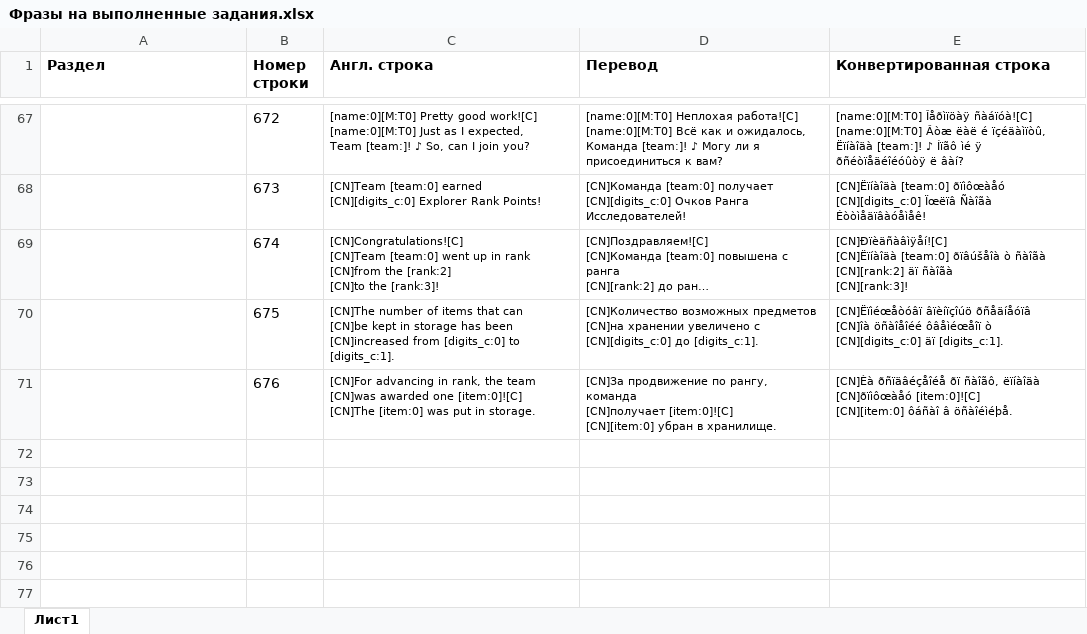
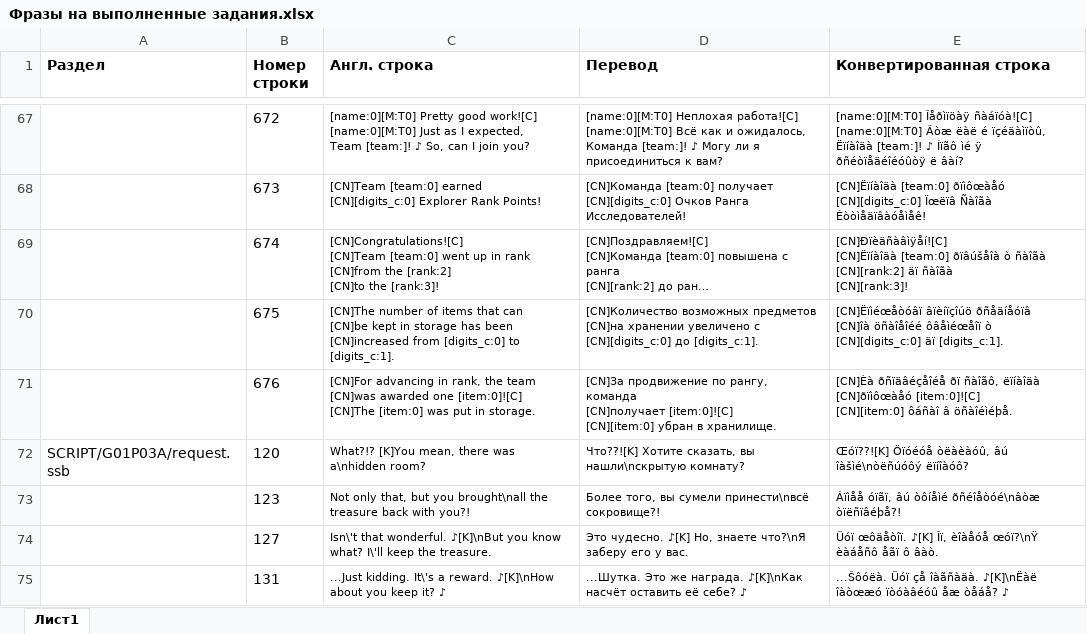
Before and after one commit to Pojirianets/Pokemon-Mystery-Dungeon-EoS-translation-hack-, an Excel workbook: Texts/Город Сокровищ/Гильдия Виглитаффа/Фразы на выполненные задания.xlsx, sheet Лист1, drawn as a sheet; only a part is shown, gaps mark what is left out; long unchanged cells end in …; values as stored, in another font and other column widths than the file's, no borders; the diff names each change by its address in the sheet, - before the commit and + after, or states it on an @@ line.

```diff
--- a/Texts/Город Сокровищ/Гильдия Виглитаффа/Фразы на выполненные задания.xlsx (sheet Лист1)
+++ b/Texts/Город Сокровищ/Гильдия Виглитаффа/Фразы на выполненные задания.xlsx (sheet Лист1)
+row 72: SCRIPT/G01P03A/request.ssb | 120 | What?!? [K]You mean, there was a\nhidden room? | Что??![K] Хотите сказать, вы нашли\nскрытую комнату? | Œóï??![K] Öïóéóå òëàèàóû, âú îàšìé\nòëñúóôý ëïíîàóô?
+row 73:  | 123 | Not only that, but you brought\nall the treasure back with you?! | Более того, вы сумели принести\nвсё сокровище?! | Áïìåå óïãï, âú òôíåìé ðñéîåòóé\nâòæ òïëñïâéþå?!
+row 74:  | 127 | Isn\'t that wonderful. ♪[K]\nBut you know what? I\'ll keep the treasure. | Это чудесно. ♪[K] Но, знаете что?\nЯ заберу его у вас. | Üóï œôäåòîï. ♪[K] Îï, èîàåóå œóï?\nŸ èàáåñô åãï ô âàò.
+row 75:  | 131 | ...Just kidding. It\'s a reward. ♪[K]\nHow about you keep it? ♪ | ...Шутка. Это же награда. ♪[K]\nКак насчёт оставить её себе? ♪ | ...Šôóëà. Üóï çå îàãñàäà. ♪[K]\nËàë îàòœæó ïòóàâéóû åæ òåáå? ♪
```
Also changed, not shown: Texts/Город Сокровищ/Гильдия Виглитаффа/Доска объявлений.xlsx, Texts/Город Сокровищ/Город/Кафе Спинды/Кафе Спинды (Универсальные файлы).xlsx, 3 other files.
